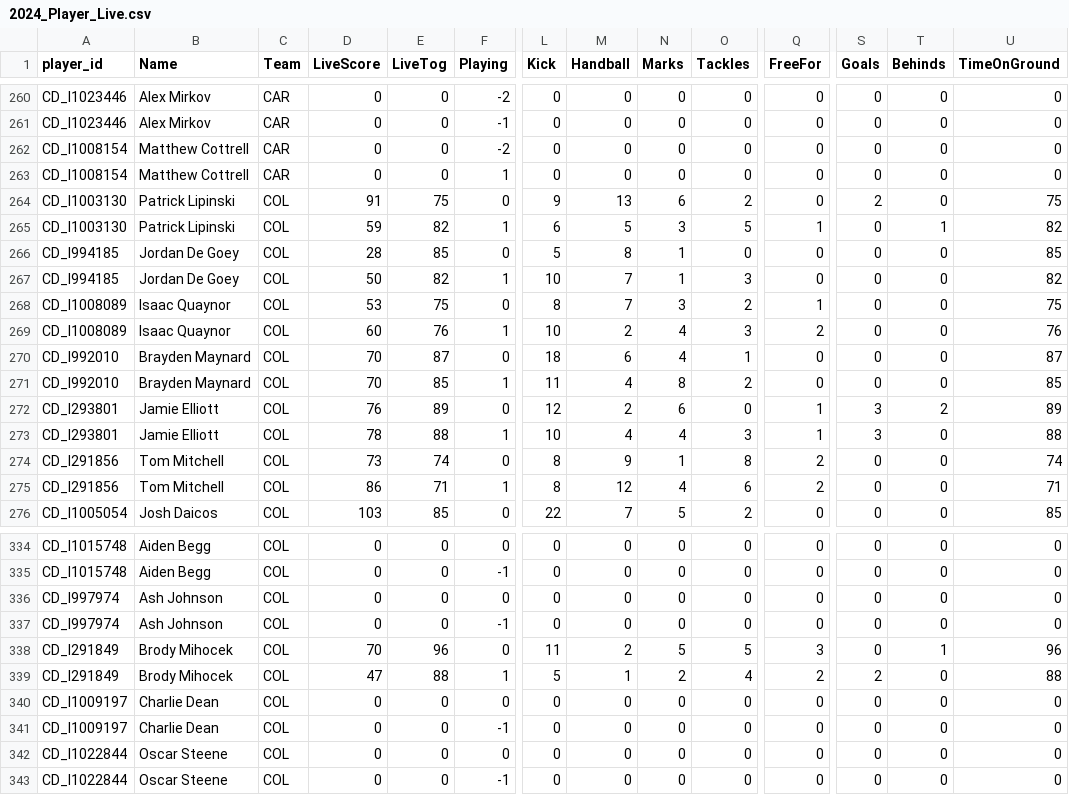
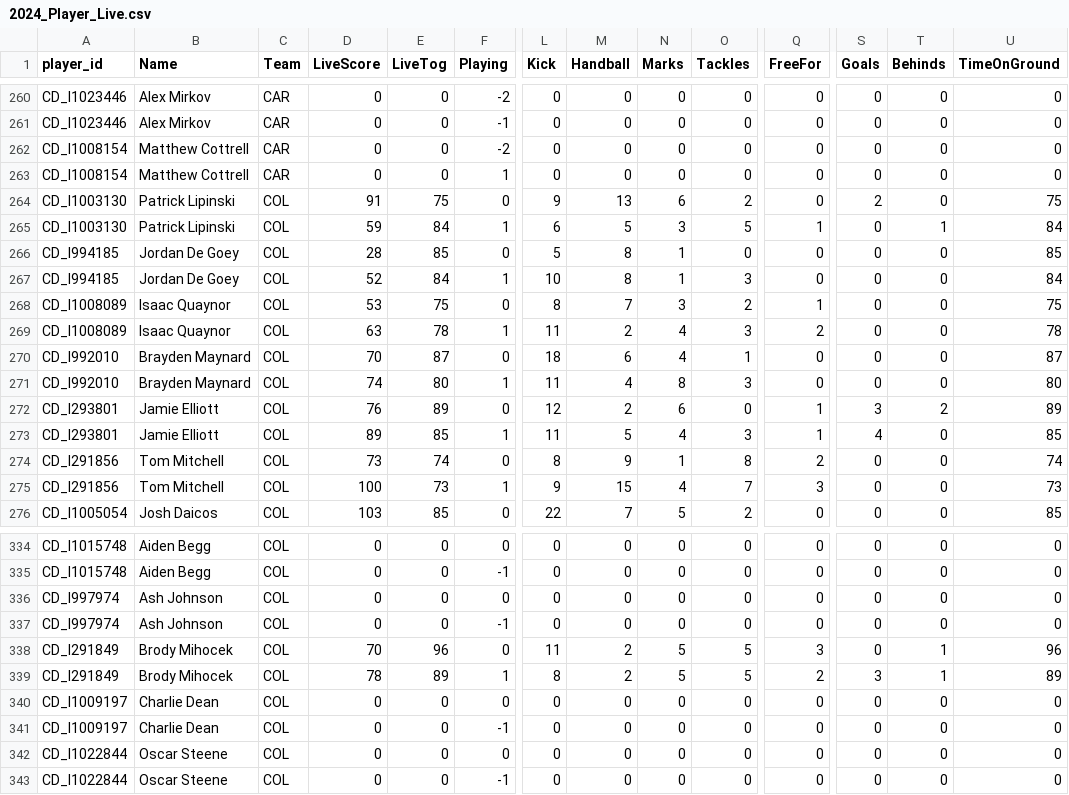
Before and after one commit to cigamsarierom/data-2024_RETLOB, a CSV file: 2024_Player_Live.csv, drawn as a sheet; only a part is shown, gaps mark what is left out; the diff covers the shown part only; the diff names each change by its address in the sheet, - before the commit and + after, or states it on an @@ line.

Commit message:
commit from DW at 2024-03-28 22:14:32.555502

```diff
--- a/2024_Player_Live.csv
+++ b/2024_Player_Live.csv
-E265 (LiveTog): 82
+E265 (LiveTog): 84
-U265 (TimeOnGround): 82
+U265 (TimeOnGround): 84
-D267 (LiveScore): 50
+D267 (LiveScore): 52
-E267 (LiveTog): 82
+E267 (LiveTog): 84
-M267 (Handball): 7
+M267 (Handball): 8
-U267 (TimeOnGround): 82
+U267 (TimeOnGround): 84
-D269 (LiveScore): 60
+D269 (LiveScore): 63
-E269 (LiveTog): 76
+E269 (LiveTog): 78
-L269 (Kick): 10
+L269 (Kick): 11
-U269 (TimeOnGround): 76
+U269 (TimeOnGround): 78
-D271 (LiveScore): 70
+D271 (LiveScore): 74
-E271 (LiveTog): 85
+E271 (LiveTog): 80
-O271 (Tackles): 2
+O271 (Tackles): 3
-U271 (TimeOnGround): 85
+U271 (TimeOnGround): 80
-D273 (LiveScore): 78
+D273 (LiveScore): 89
-E273 (LiveTog): 88
+E273 (LiveTog): 85
-L273 (Kick): 10
+L273 (Kick): 11
-M273 (Handball): 4
+M273 (Handball): 5
-S273 (Goals): 3
+S273 (Goals): 4
-U273 (TimeOnGround): 88
+U273 (TimeOnGround): 85
-D275 (LiveScore): 86
+D275 (LiveScore): 100
-E275 (LiveTog): 71
+E275 (LiveTog): 73
-L275 (Kick): 8
+L275 (Kick): 9
-M275 (Handball): 12
+M275 (Handball): 15
-O275 (Tackles): 6
+O275 (Tackles): 7
-Q275 (FreeFor): 2
+Q275 (FreeFor): 3
-U275 (TimeOnGround): 71
+U275 (TimeOnGround): 73
-D339 (LiveScore): 47
+D339 (LiveScore): 78
-E339 (LiveTog): 88
+E339 (LiveTog): 89
-L339 (Kick): 5
+L339 (Kick): 8
-M339 (Handball): 1
+M339 (Handball): 2
-N339 (Marks): 2
+N339 (Marks): 5
-O339 (Tackles): 4
+O339 (Tackles): 5
-S339 (Goals): 2
+S339 (Goals): 3
-T339 (Behinds): 0
+T339 (Behinds): 1
-U339 (TimeOnGround): 88
+U339 (TimeOnGround): 89
```
Also changed, not shown: 149 edited cells elsewhere in this file.
